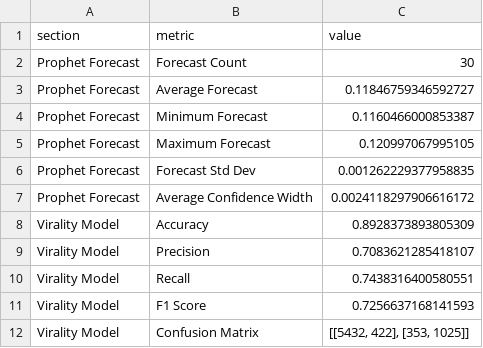
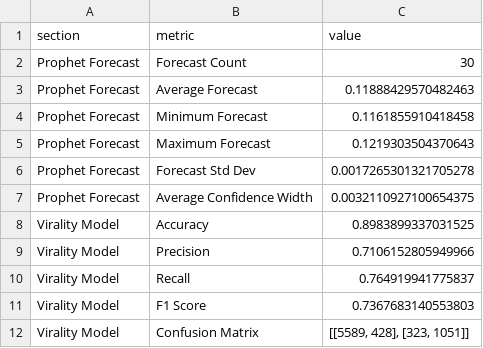
Before and after one commit to ank17a-5/India-Trend-Radar, a CSV file: data/reports/model_metrics.csv, drawn as a sheet; only a part is shown; the diff covers the shown part only.

```diff
--- a/data/reports/model_metrics.csv
+++ b/data/reports/model_metrics.csv
@@ -2,11 +2,11 @@
 Prophet Forecast,Forecast Count,30
-Prophet Forecast,Average Forecast,0.11846759346592727
-Prophet Forecast,Minimum Forecast,0.1160466000853387
-Prophet Forecast,Maximum Forecast,0.120997067995105
-Prophet Forecast,Forecast Std Dev,0.001262229377958835
-Prophet Forecast,Average Confidence Width,0.0024118297906616172
-Virality Model,Accuracy,0.8928373893805309
-Virality Model,Precision,0.7083621285418107
-Virality Model,Recall,0.7438316400580551
-Virality Model,F1 Score,0.7256637168141593
-Virality Model,Confusion Matrix,"[[5432, 422], [353, 1025]]"
+Prophet Forecast,Average Forecast,0.11888429570482463
+Prophet Forecast,Minimum Forecast,0.1161855910418458
+Prophet Forecast,Maximum Forecast,0.1219303504370643
+Prophet Forecast,Forecast Std Dev,0.0017265301321705278
+Prophet Forecast,Average Confidence Width,0.0032110927100654375
+Virality Model,Accuracy,0.8983899337031525
+Virality Model,Precision,0.7106152805949966
+Virality Model,Recall,0.764919941775837
+Virality Model,F1 Score,0.7367683140553803
+Virality Model,Confusion Matrix,"[[5589, 428], [323, 1051]]"
```
Also changed, not shown: 8 edited cells elsewhere in this file, data/cleaned/google_trends_clean.csv, data/predictions/prophet_predictions.csv, 16 other files.
